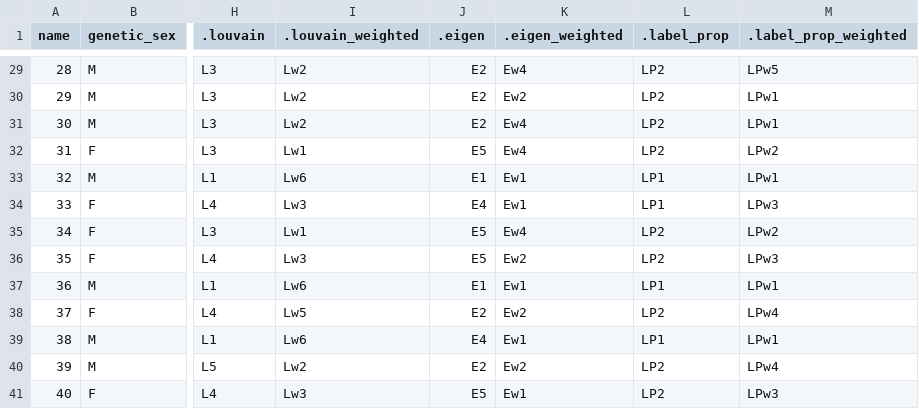
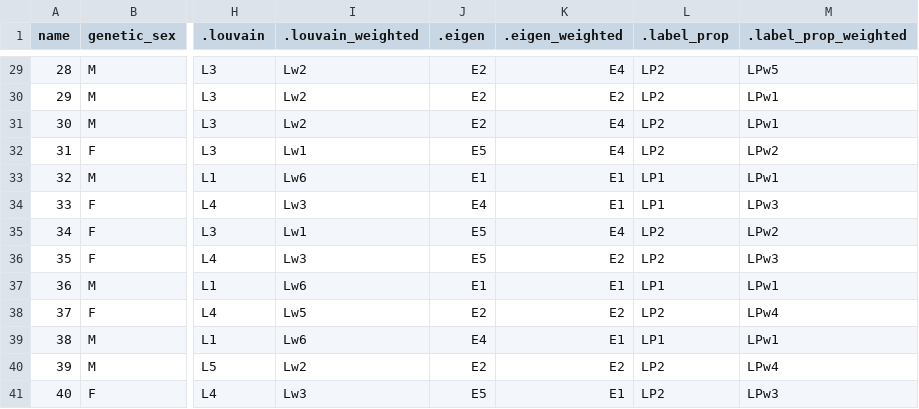
Before and after one commit to jonotuke/spIBDerverse, a TSV file: inst/extdata/loader-data/loader-nodes.tsv, drawn as a sheet; only a part is shown, gaps mark what is left out; the diff covers the shown part only; the diff names each change by its address in the sheet, - before the commit and + after, or states it on an @@ line.

```diff
--- a/inst/extdata/loader-data/loader-nodes.tsv
+++ b/inst/extdata/loader-data/loader-nodes.tsv
-K29 (.eigen_weighted): Ew4
+K29 (.eigen_weighted): E4
-K30 (.eigen_weighted): Ew2
+K30 (.eigen_weighted): E2
-K31:K32 (.eigen_weighted): Ew4
+K31:K32 (.eigen_weighted): E4
-K33:K34 (.eigen_weighted): Ew1
+K33:K34 (.eigen_weighted): E1
-K35 (.eigen_weighted): Ew4
+K35 (.eigen_weighted): E4
-K36 (.eigen_weighted): Ew2
+K36 (.eigen_weighted): E2
-K37 (.eigen_weighted): Ew1
+K37 (.eigen_weighted): E1
-K38 (.eigen_weighted): Ew2
+K38 (.eigen_weighted): E2
-K39 (.eigen_weighted): Ew1
+K39 (.eigen_weighted): E1
-K40 (.eigen_weighted): Ew2
+K40 (.eigen_weighted): E2
-K41 (.eigen_weighted): Ew1
+K41 (.eigen_weighted): E1
```
Also changed, not shown: 27 edited cells elsewhere in this file, 15 other files.
